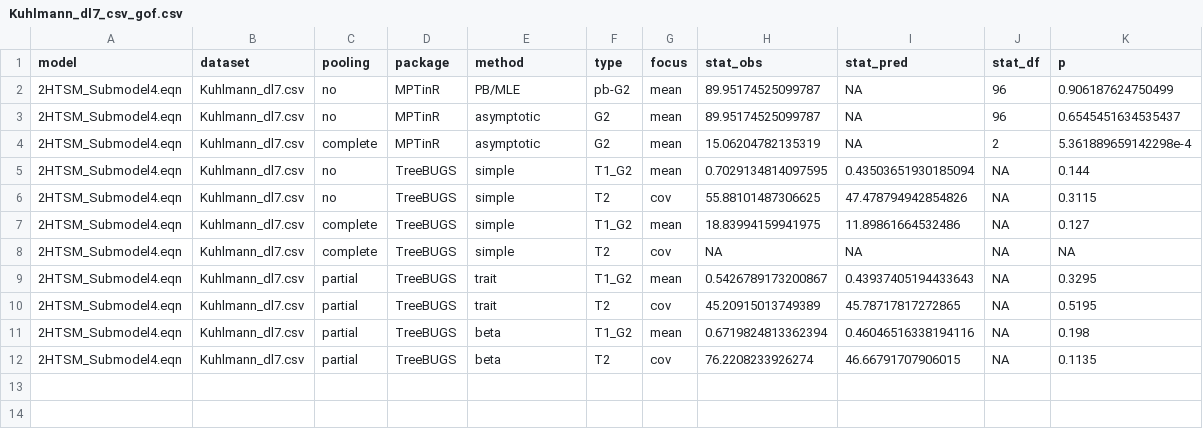
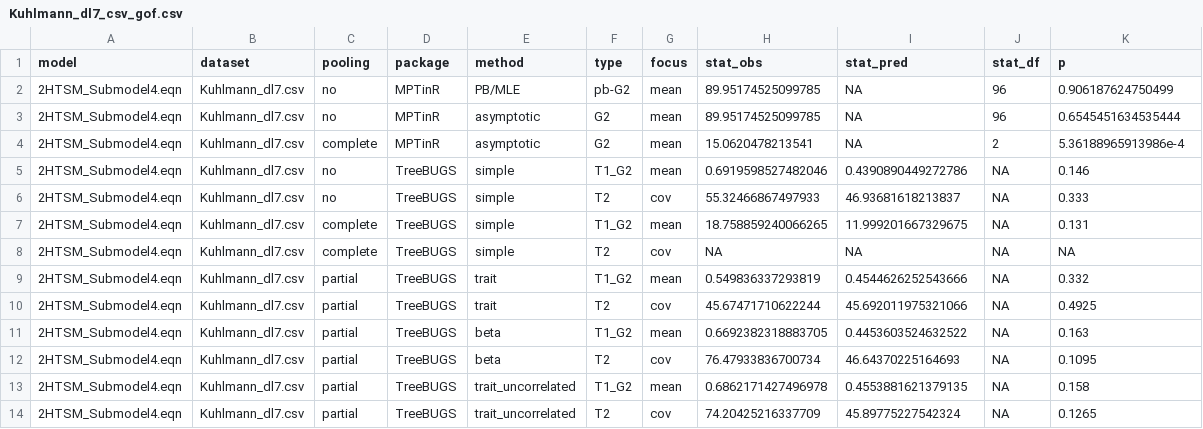
Before and after one commit to mpt-network/mptcomparison, a CSV file: bayen-kuhlmann2011/Kuhlmann_dl7_csv_gof.csv, drawn as a sheet.

```diff
--- a/bayen-kuhlmann2011/Kuhlmann_dl7_csv_gof.csv
+++ b/bayen-kuhlmann2011/Kuhlmann_dl7_csv_gof.csv
@@ -1,12 +1,14 @@
 model,dataset,pooling,package,method,type,focus,stat_obs,stat_pred,stat_df,p
-2HTSM_Submodel4.eqn,Kuhlmann_dl7.csv,no,MPTinR,PB/MLE,pb-G2,mean,89.95174525099787,NA,96,0.906187624750499
-2HTSM_Submodel4.eqn,Kuhlmann_dl7.csv,no,MPTinR,asymptotic,G2,mean,89.95174525099787,NA,96,0.6545451634535437
-2HTSM_Submodel4.eqn,Kuhlmann_dl7.csv,complete,MPTinR,asymptotic,G2,mean,15.06204782135319,NA,2,5.361889659142298e-4
-2HTSM_Submodel4.eqn,Kuhlmann_dl7.csv,no,TreeBUGS,simple,T1_G2,mean,0.7029134814097595,0.43503651930185094,NA,0.144
-2HTSM_Submodel4.eqn,Kuhlmann_dl7.csv,no,TreeBUGS,simple,T2,cov,55.88101487306625,47.478794942854826,NA,0.3115
-2HTSM_Submodel4.eqn,Kuhlmann_dl7.csv,complete,TreeBUGS,simple,T1_G2,mean,18.83994159941975,11.89861664532486,NA,0.127
+2HTSM_Submodel4.eqn,Kuhlmann_dl7.csv,no,MPTinR,PB/MLE,pb-G2,mean,89.95174525099785,NA,96,0.906187624750499
+2HTSM_Submodel4.eqn,Kuhlmann_dl7.csv,no,MPTinR,asymptotic,G2,mean,89.95174525099785,NA,96,0.6545451634535444
+2HTSM_Submodel4.eqn,Kuhlmann_dl7.csv,complete,MPTinR,asymptotic,G2,mean,15.0620478213541,NA,2,5.36188965913986e-4
+2HTSM_Submodel4.eqn,Kuhlmann_dl7.csv,no,TreeBUGS,simple,T1_G2,mean,0.6919598527482046,0.4390890449272786,NA,0.146
+2HTSM_Submodel4.eqn,Kuhlmann_dl7.csv,no,TreeBUGS,simple,T2,cov,55.32466867497933,46.93681618213837,NA,0.333
+2HTSM_Submodel4.eqn,Kuhlmann_dl7.csv,complete,TreeBUGS,simple,T1_G2,mean,18.758859240066265,11.999201667329675,NA,0.131
 2HTSM_Submodel4.eqn,Kuhlmann_dl7.csv,complete,TreeBUGS,simple,T2,cov,NA,NA,NA,NA
-2HTSM_Submodel4.eqn,Kuhlmann_dl7.csv,partial,TreeBUGS,trait,T1_G2,mean,0.5426789173200867,0.43937405194433643,NA,0.3295
-2HTSM_Submodel4.eqn,Kuhlmann_dl7.csv,partial,TreeBUGS,trait,T2,cov,45.20915013749389,45.78717817272865,NA,0.5195
-2HTSM_Submodel4.eqn,Kuhlmann_dl7.csv,partial,TreeBUGS,beta,T1_G2,mean,0.6719824813362394,0.46046516338194116,NA,0.198
-2HTSM_Submodel4.eqn,Kuhlmann_dl7.csv,partial,TreeBUGS,beta,T2,cov,76.2208233926274,46.66791707906015,NA,0.1135
+2HTSM_Submodel4.eqn,Kuhlmann_dl7.csv,partial,TreeBUGS,trait,T1_G2,mean,0.549836337293819,0.4544626252543666,NA,0.332
+2HTSM_Submodel4.eqn,Kuhlmann_dl7.csv,partial,TreeBUGS,trait,T2,cov,45.67471710622244,45.692011975321066,NA,0.4925
+2HTSM_Submodel4.eqn,Kuhlmann_dl7.csv,partial,TreeBUGS,beta,T1_G2,mean,0.6692382318883705,0.4453603524632522,NA,0.163
+2HTSM_Submodel4.eqn,Kuhlmann_dl7.csv,partial,TreeBUGS,beta,T2,cov,76.47933836700734,46.64370225164693,NA,0.1095
+2HTSM_Submodel4.eqn,Kuhlmann_dl7.csv,partial,TreeBUGS,trait_uncorrelated,T1_G2,mean,0.6862171427496978,0.4553881621379135,NA,0.158
+2HTSM_Submodel4.eqn,Kuhlmann_dl7.csv,partial,TreeBUGS,trait_uncorrelated,T2,cov,74.20425216337709,45.89775227542324,NA,0.1265
```
Also changed, not shown: bayen-kuhlmann2011/Kuhlmann_dl7_csv_estimates.csv, bayen-kuhlmann2011/Kuhlmann_dl7_csv_gof_group.csv, 17 other files.
